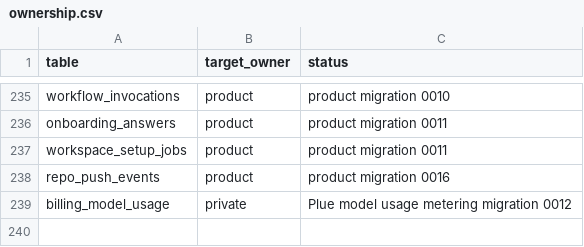
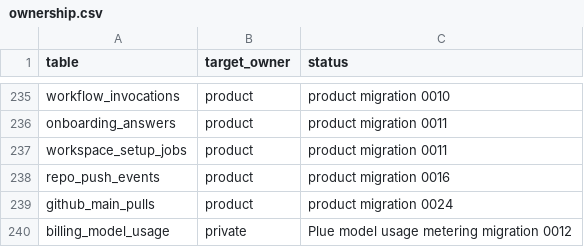
Before and after one commit to smithersai/smithers, a CSV file: packages/backend/db/ownership.csv, drawn as a sheet; only a part is shown, gaps mark what is left out.

```diff
--- a/packages/backend/db/ownership.csv
+++ b/packages/backend/db/ownership.csv
@@ -238,2 +238,3 @@ workspace_setup_jobs,product,product migration 0011
 repo_push_events,product,product migration 0016
+github_main_pulls,product,product migration 0024
 billing_model_usage,private,Plue model usage metering migration 0012
```
Also changed, not shown: 17 other files.
